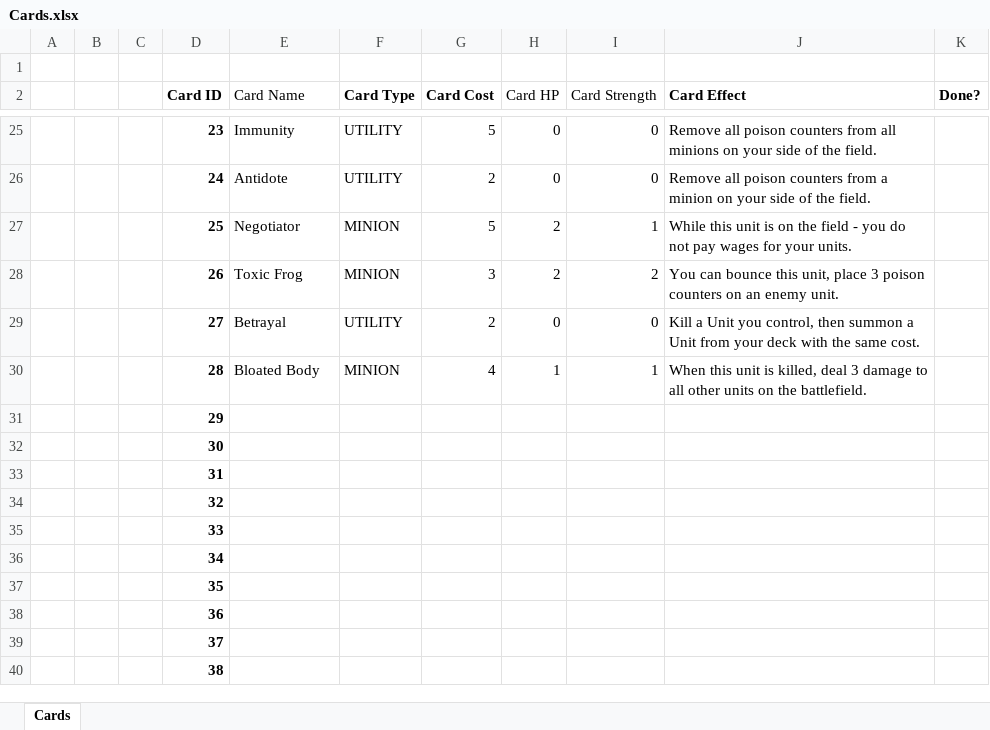
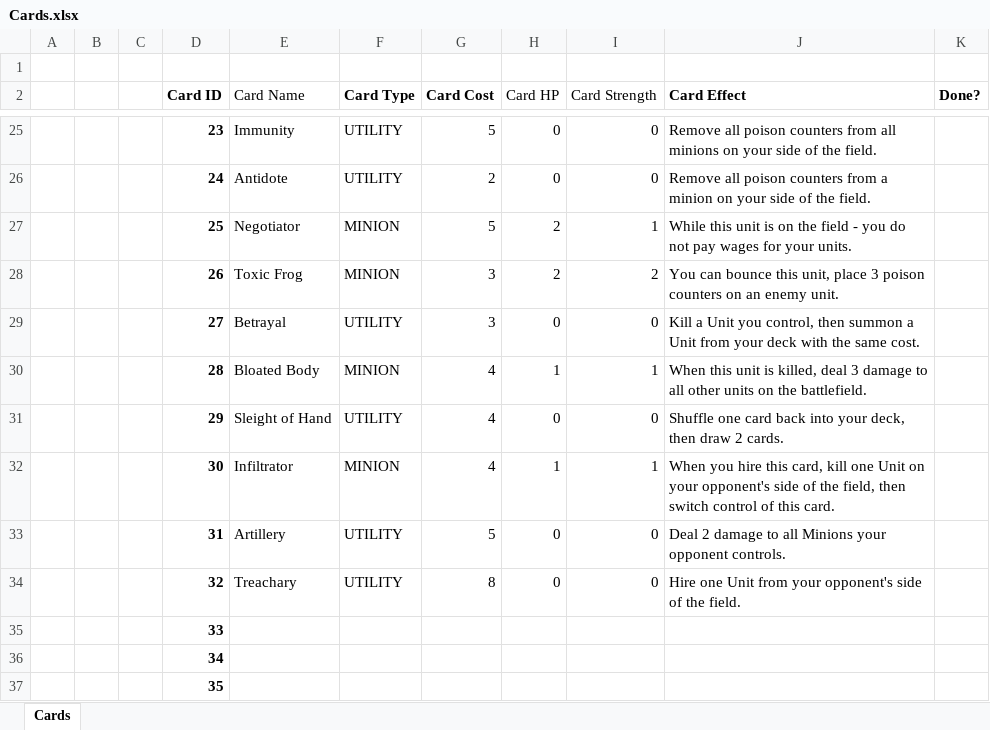
Before and after one commit to OhCrepe/CardGame, an Excel workbook: Cards.xlsx, sheet Cards, drawn as a sheet; only a part is shown, gaps mark what is left out; the shorter side is filled out with more unchanged rows; values as stored, in another font and other column widths than the file's, no borders; conditional formats not drawn; removed rows and columns are numbered as before the commit, all else as after; the diff names each change by its address in the sheet, - before the commit and + after, or states it on an @@ line.

Commit message:
Added 4 new cards to the card list

```diff
--- a/Cards.xlsx (sheet Cards)
+++ b/Cards.xlsx (sheet Cards)
-G29 (Card Cost): 2
+G29 (Card Cost): 3
-row 31:  |  |  | 29
-row 32:  |  |  | 30
-row 33:  |  |  | 31
-row 34:  |  |  | 32
+row 31:  |  |  | 29 | Sleight of Hand | UTILITY | 4 | 0 | 0 | Shuffle one card back into your deck, then draw 2 cards.
+row 32:  |  |  | 30 | Infiltrator | MINION | 4 | 1 | 1 | When you hire this card, kill one Unit on your opponent's side of the field, then switch control of this card.
+row 33:  |  |  | 31 | Artillery | UTILITY | 5 | 0 | 0 | Deal 2 damage to all Minions your opponent controls.
+row 34:  |  |  | 32 | Treachary | UTILITY | 8 | 0 | 0 | Hire one Unit from your opponent's side of the field.
```
